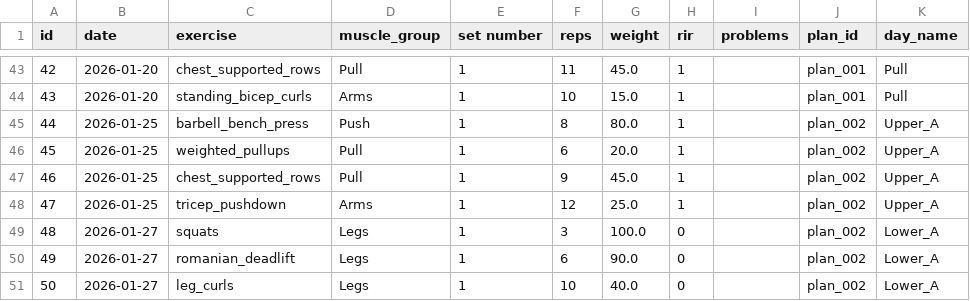
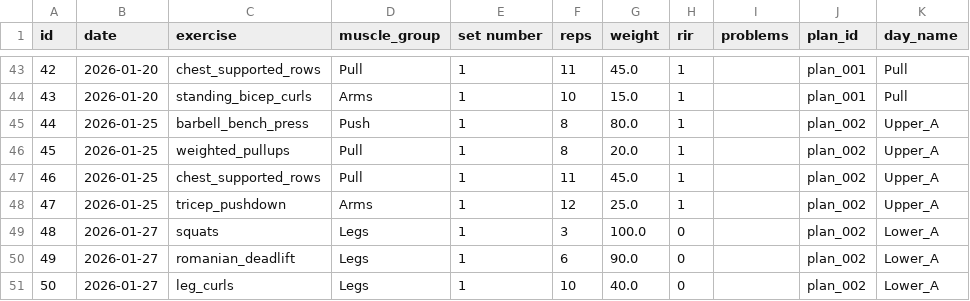
Before and after one commit to Arunesh-KS/ai-workout-data-analysis, a CSV file: workout_logs.csv, drawn as a sheet; only a part is shown, gaps mark what is left out.

```diff
--- a/workout_logs.csv
+++ b/workout_logs.csv
@@ -45,4 +45,4 @@ id,date,exercise,muscle_group,set number,reps,weight,rir,problems,plan_id,day_na
 44,2026-01-25,barbell_bench_press,Push,1,8,80.0,1,,plan_002,Upper_A
-45,2026-01-25,weighted_pullups,Pull,1,6,20.0,1,,plan_002,Upper_A
-46,2026-01-25,chest_supported_rows,Pull,1,9,45.0,1,,plan_002,Upper_A
+45,2026-01-25,weighted_pullups,Pull,1,8,20.0,1,,plan_002,Upper_A
+46,2026-01-25,chest_supported_rows,Pull,1,11,45.0,1,,plan_002,Upper_A
 47,2026-01-25,tricep_pushdown,Arms,1,12,25.0,1,,plan_002,Upper_A
```
Also changed, not shown: 3 other files.
